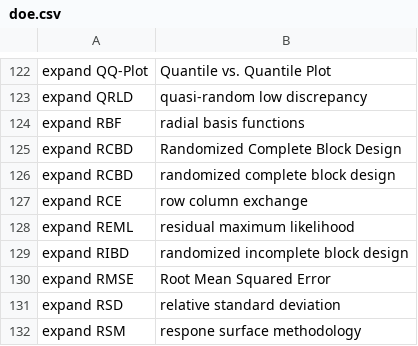
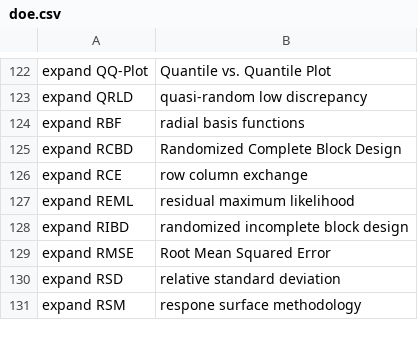
Before and after one commit to MooersLab/design-of-experiments-voice-in, a CSV file: doe.csv, drawn as a sheet; only a part is shown, gaps mark what is left out.

Commit message:
Update doe.csv

```diff
--- a/doe.csv
+++ b/doe.csv
@@ -125,3 +125,2 @@ expand RBF,radial basis functions
 expand RCBD,Randomized Complete Block Design
-expand RCBD,randomized complete block design
 expand RCE,row column exchange
```
